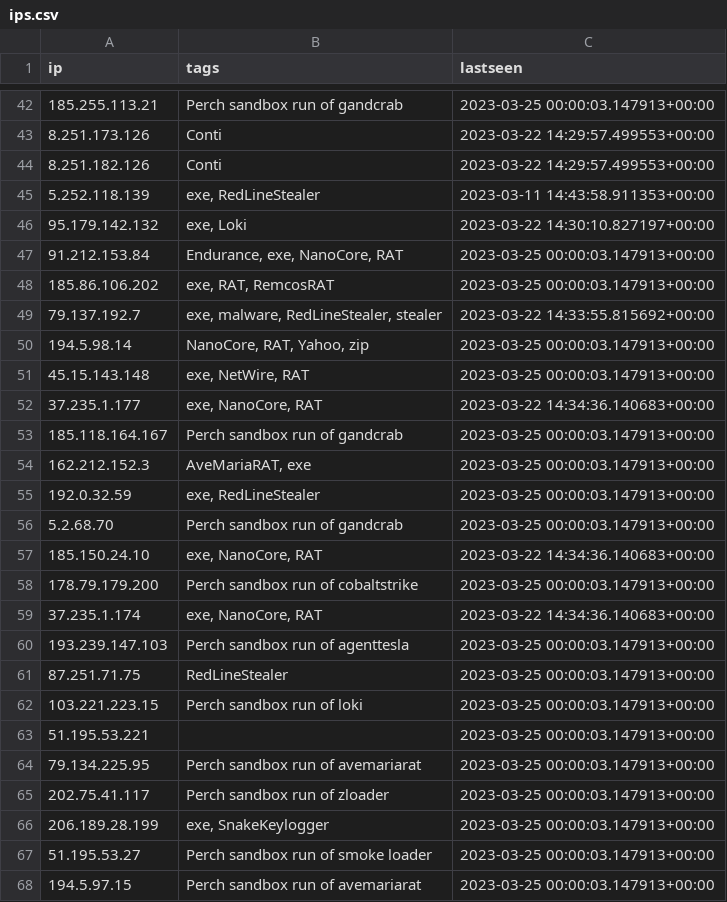
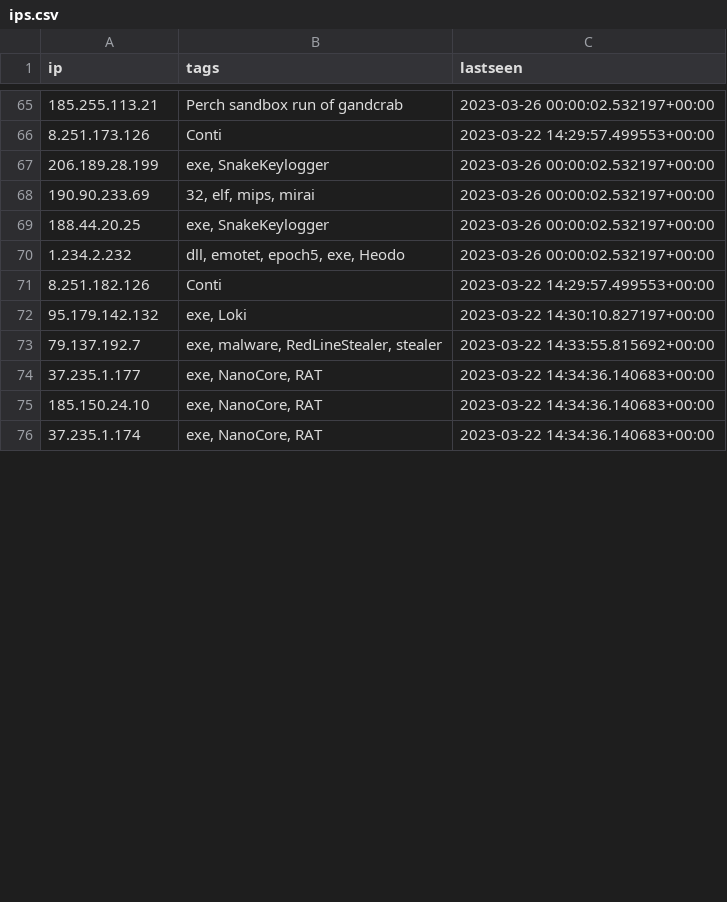
Before and after one commit to ConnectWise-Software/ConnectWise-CRU, a CSV file: ips.csv, drawn as a sheet; only a part is shown, gaps mark what is left out; the diff covers the shown part only.

```diff
--- a/ips.csv
+++ b/ips.csv
@@ -42,27 +65,12 @@
-"185.255.113.21","Perch sandbox run of gandcrab","2023-03-25 00:00:03.147913+00:00"
+"185.255.113.21","Perch sandbox run of gandcrab","2023-03-26 00:00:02.532197+00:00"
 "8.251.173.126","Conti","2023-03-22 14:29:57.499553+00:00"
+"206.189.28.199","exe, SnakeKeylogger","2023-03-26 00:00:02.532197+00:00"
+"190.90.233.69","32, elf, mips, mirai","2023-03-26 00:00:02.532197+00:00"
+"188.44.20.25","exe, SnakeKeylogger","2023-03-26 00:00:02.532197+00:00"
+"1.234.2.232","dll, emotet, epoch5, exe, Heodo","2023-03-26 00:00:02.532197+00:00"
 "8.251.182.126","Conti","2023-03-22 14:29:57.499553+00:00"
-"5.252.118.139","exe, RedLineStealer","2023-03-11 14:43:58.911353+00:00"
 "95.179.142.132","exe, Loki","2023-03-22 14:30:10.827197+00:00"
-"91.212.153.84","Endurance, exe, NanoCore, RAT","2023-03-25 00:00:03.147913+00:00"
-"185.86.106.202","exe, RAT, RemcosRAT","2023-03-25 00:00:03.147913+00:00"
 "79.137.192.7","exe, malware, RedLineStealer, stealer","2023-03-22 14:33:55.815692+00:00"
-"194.5.98.14","NanoCore, RAT, Yahoo, zip","2023-03-25 00:00:03.147913+00:00"
-"45.15.143.148","exe, NetWire, RAT","2023-03-25 00:00:03.147913+00:00"
 "37.235.1.177","exe, NanoCore, RAT","2023-03-22 14:34:36.140683+00:00"
-"185.118.164.167","Perch sandbox run of gandcrab","2023-03-25 00:00:03.147913+00:00"
-"162.212.152.3","AveMariaRAT, exe","2023-03-25 00:00:03.147913+00:00"
-"192.0.32.59","exe, RedLineStealer","2023-03-25 00:00:03.147913+00:00"
-"5.2.68.70","Perch sandbox run of gandcrab","2023-03-25 00:00:03.147913+00:00"
 "185.150.24.10","exe, NanoCore, RAT","2023-03-22 14:34:36.140683+00:00"
-"178.79.179.200","Perch sandbox run of cobaltstrike","2023-03-25 00:00:03.147913+00:00"
 "37.235.1.174","exe, NanoCore, RAT","2023-03-22 14:34:36.140683+00:00"
-"193.239.147.103","Perch sandbox run of agenttesla","2023-03-25 00:00:03.147913+00:00"
-"87.251.71.75","RedLineStealer","2023-03-25 00:00:03.147913+00:00"
-"103.221.223.15","Perch sandbox run of loki","2023-03-25 00:00:03.147913+00:00"
-"51.195.53.221","","2023-03-25 00:00:03.147913+00:00"
-"79.134.225.95","Perch sandbox run of avemariarat","2023-03-25 00:00:03.147913+00:00"
-"202.75.41.117","Perch sandbox run of zloader","2023-03-25 00:00:03.147913+00:00"
-"206.189.28.199","exe, SnakeKeylogger","2023-03-25 00:00:03.147913+00:00"
-"51.195.53.27","Perch sandbox run of smoke loader","2023-03-25 00:00:03.147913+00:00"
-"194.5.97.15","Perch sandbox run of avemariarat","2023-03-25 00:00:03.147913+00:00"
```
Also changed, not shown: 23 added rows, 5 removed rows, 18 moved rows and 4 edited cells elsewhere in this file, mozitracker.csv.
